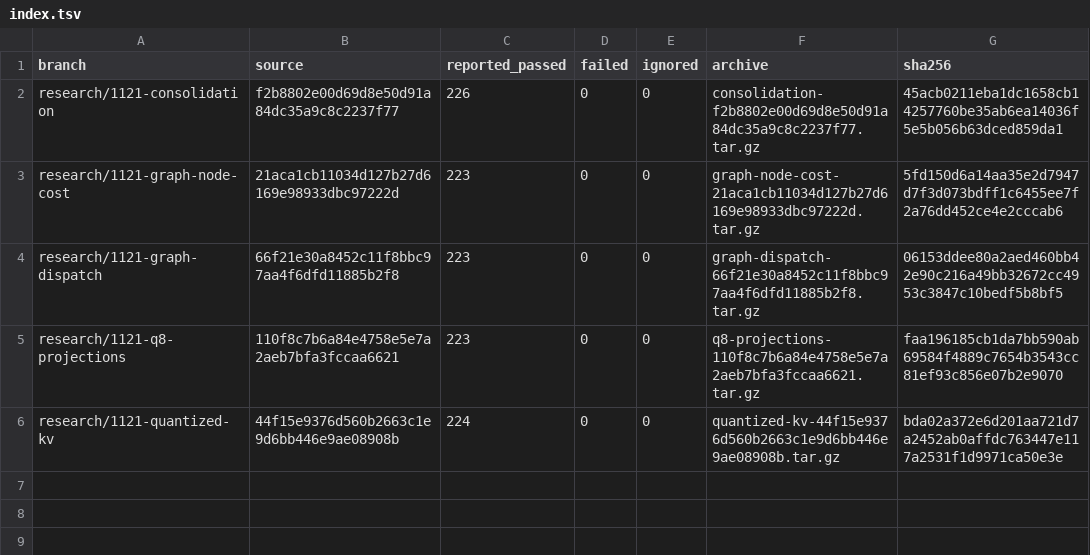
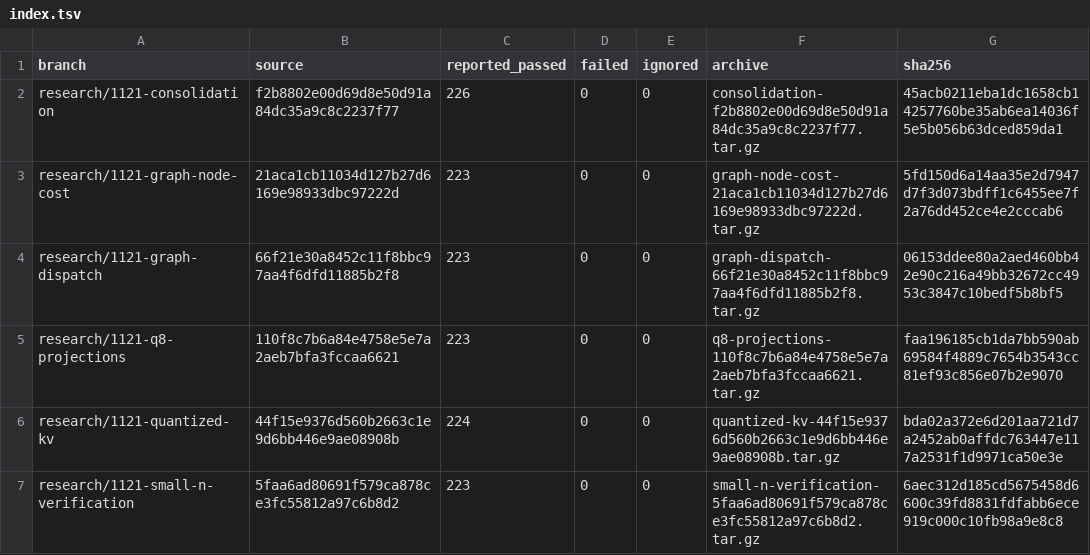
Before and after one commit to GuyPaddock/m40-llm, a TSV file: docs/experiments/2026-11-21-build-compatibility/isolated/index.tsv, drawn as a sheet.

Commit message:
test(research): record isolated verifier build
Preserve the source-specific format, 223 non-CUDA passes and CUDA/server Clippy logs. Hardware qualification of the new row guards uses the separate device cohort.

```diff
--- a/docs/experiments/2026-11-21-build-compatibility/isolated/index.tsv
+++ b/docs/experiments/2026-11-21-build-compatibility/isolated/index.tsv
@@ -6 +6,2 @@ research/1121-q8-projections	110f8c7b6a84e4758e5e7a2aeb7bfa3fccaa6621	223	0	0	q8
 research/1121-quantized-kv	44f15e9376d560b2663c1e9d6bb446e9ae08908b	224	0	0	quantized-kv-44f15e9376d560b2663c1e9d6bb446e9ae08908b.tar.gz	bda02a372e6d201aa721d7a2452ab0affdc763447e117a2531f1d9971ca50e3e
+research/1121-small-n-verification	5faa6ad80691f579ca878ce3fc55812a97c6b8d2	223	0	0	small-n-verification-5faa6ad80691f579ca878ce3fc55812a97c6b8d2.tar.gz	6aec312d185cd5675458d6600c39fd8831fdfabb6ece919c000c10fb98a9e8c8
```
Also changed, not shown: 2 other files.
